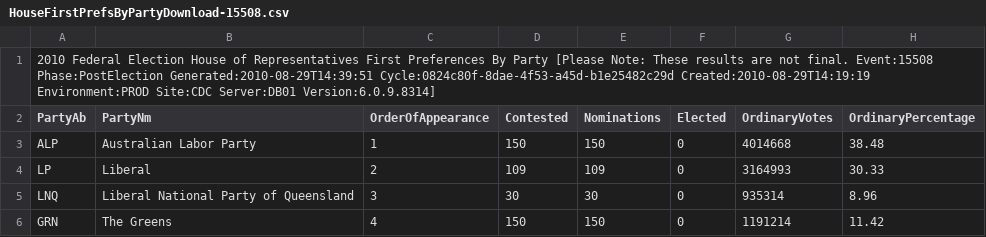
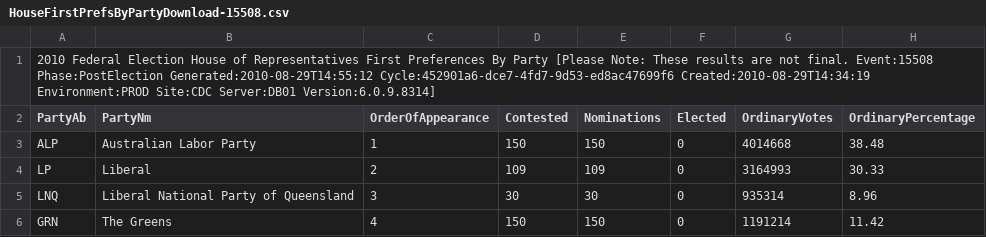
Before and after one commit to d1b/AustralianFederalElection2010CSV, a CSV file: HouseFirstPrefsByPartyDownload-15508.csv, drawn as a sheet; only a part is shown; the diff names each change by its address in the sheet, - before the commit and + after, or states it on an @@ line.

```diff
--- a/HouseFirstPrefsByPartyDownload-15508.csv
+++ b/HouseFirstPrefsByPartyDownload-15508.csv
-A1 (PartyAb): …Event:15508 Phase:PostElection Generated:2010-08-29T14:39:51 Cycle:0824c80f-8dae-4f53-a45d-b1e25482c29d Created:2010-08-29T14:19:19 Environment:PROD Site:CDC…
+A1 (PartyAb): …Event:15508 Phase:PostElection Generated:2010-08-29T14:55:12 Cycle:452901a6-dce7-4fd7-9d53-ed8ac47699f6 Created:2010-08-29T14:34:19 Environment:PROD Site:CDC…
```
Also changed, not shown: HouseCandidatesDownload-15508.csv, HouseDopByDivisionDownload-15508.csv, 53 other files.
